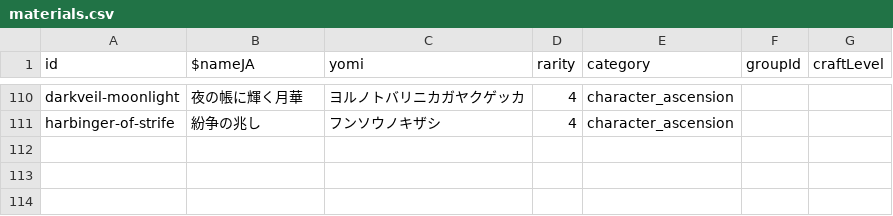
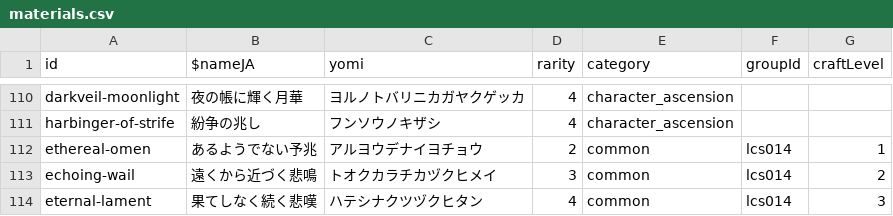
Before and after one commit to chika3742/hsr-material, a CSV file: packages/nuxt/assets/data/materials.csv, drawn as a sheet; only a part is shown, gaps mark what is left out.

```diff
--- a/packages/nuxt/assets/data/materials.csv
+++ b/packages/nuxt/assets/data/materials.csv
@@ -111 +111,4 @@ darkveil-moonlight,夜の帳に輝く月華,ヨルノトバリニカガヤクゲ
 harbinger-of-strife,紛争の兆し,フンソウノキザシ,4,character_ascension,,
+ethereal-omen,あるようでない予兆,アルヨウデナイヨチョウ,2,common,lcs014,1
+echoing-wail,遠くから近づく悲鳴,トオクカラチカヅクヒメイ,3,common,lcs014,2
+eternal-lament,果てしなく続く悲嘆,ハテシナクツヅクヒタン,4,common,lcs014,3
```
Also changed, not shown: 10 other files.
